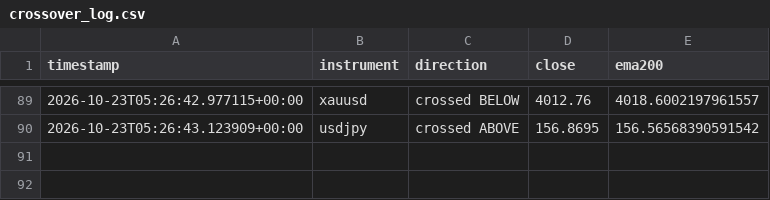
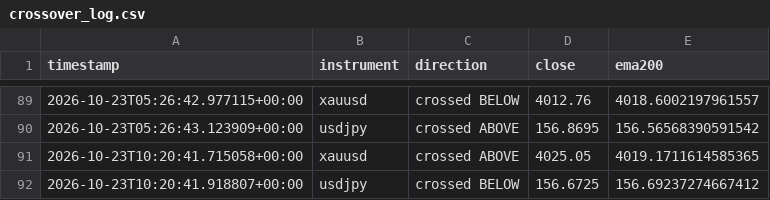
Before and after one commit to Jawa00007/ema-200-cross-alert, a CSV file: data/crossover_log.csv, drawn as a sheet; only a part is shown, gaps mark what is left out; the diff names each change by its address in the sheet, - before the commit and + after, or states it on an @@ line.

```diff
--- a/data/crossover_log.csv
+++ b/data/crossover_log.csv
+row 91: 2026-10-23T10:20:41.715058+00:00 | xauusd | crossed ABOVE | 4025.05 | 4019.1711614585365
+row 92: 2026-10-23T10:20:41.918807+00:00 | usdjpy | crossed BELOW | 156.6725 | 156.69237274667412
```
Also changed, not shown: data/price_history.csv, 1 other file.
